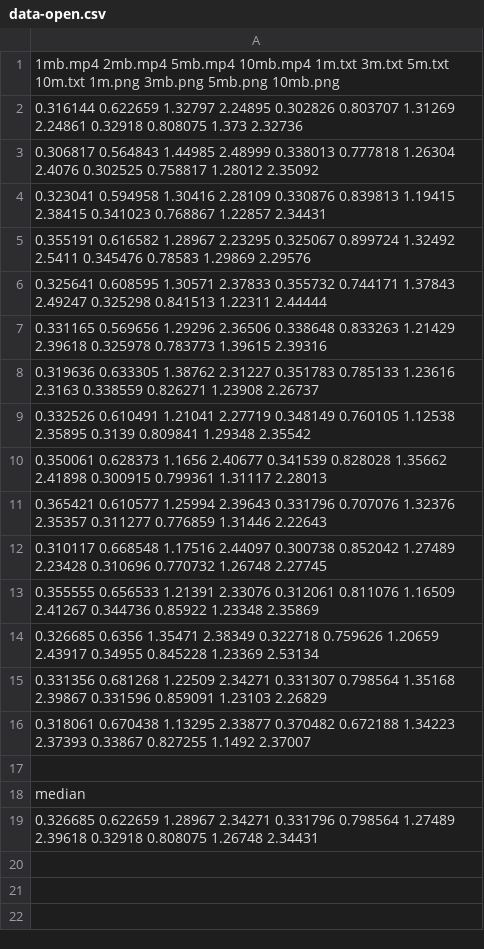
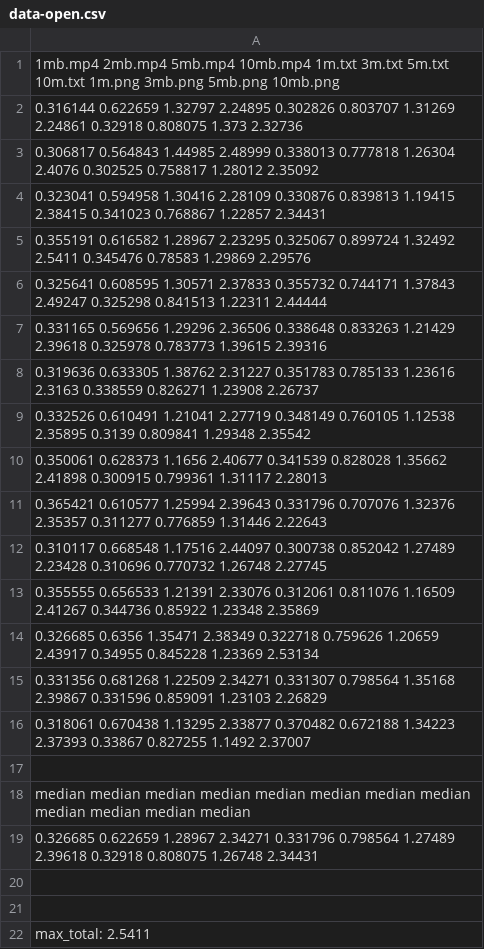
Before and after one commit to geovannycordero/AccessPointEncryption, a CSV file: data/time_results/data-open.csv, drawn as a sheet.

```diff
--- a/data/time_results/data-open.csv
+++ b/data/time_results/data-open.csv
@@ -17,3 +17,6 @@
 
-median
+median median median median median median median median median median median median
 0.326685 0.622659 1.28967 2.34271 0.331796 0.798564 1.27489 2.39618 0.32918 0.808075 1.26748 2.34431
+
+
+max_total: 2.5411
```
Also changed, not shown: data/time_results/data-wpa-aes.csv, data/time_results/data-wpa2-aes.csv, 10 other files.
